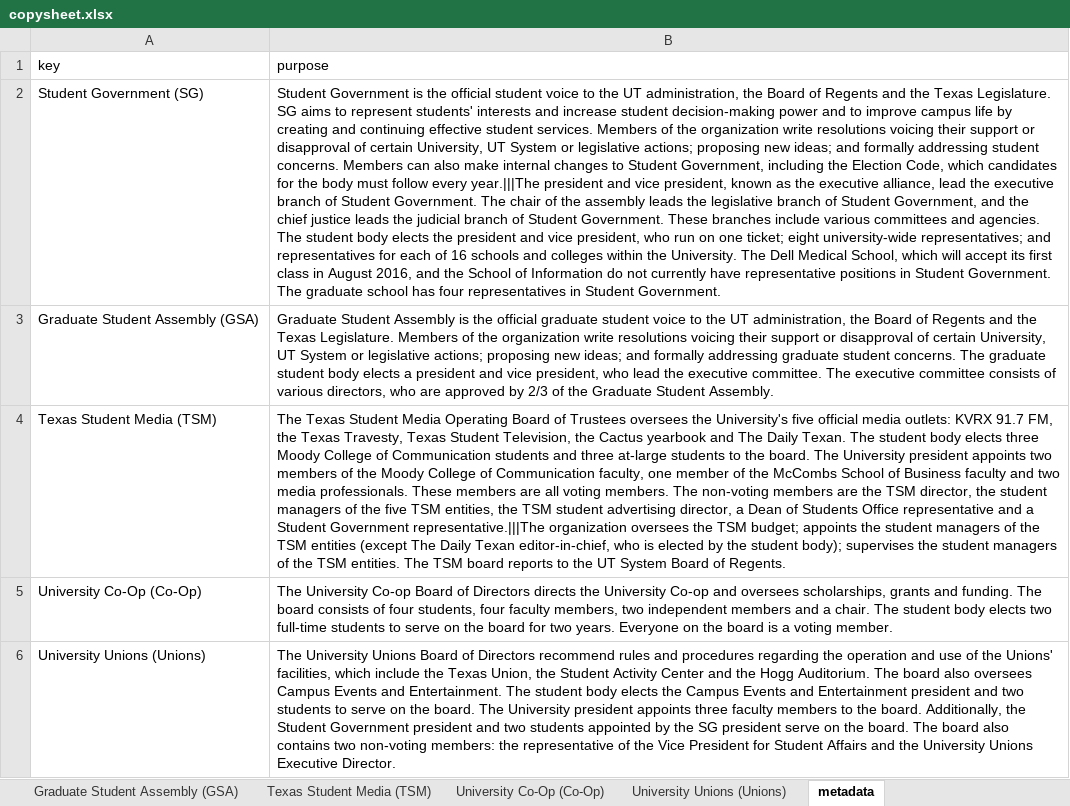
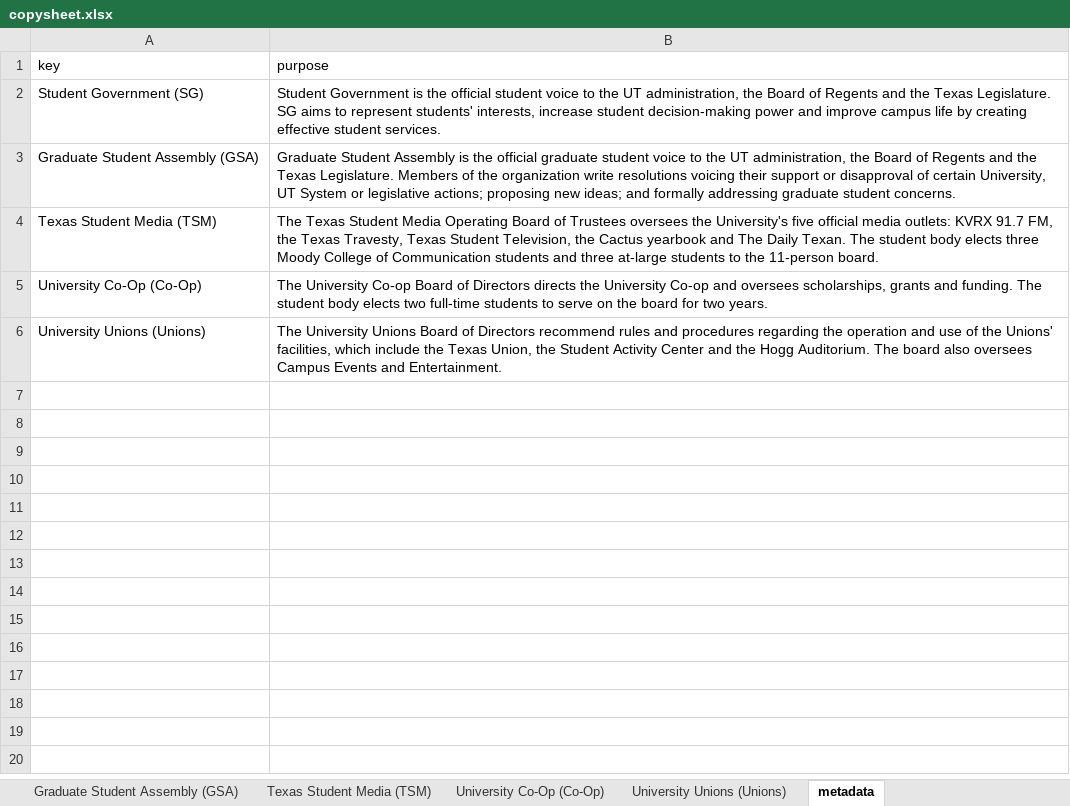
Before and after one commit to sc1f/hd49-expl, an Excel workbook: backend/copysheet.xlsx, sheet metadata, drawn as a sheet; values as stored, in another font and other column widths than the file's, no borders; charts and pictures not drawn; the diff names each change by its address in the sheet, - before the commit and + after, or states it on an @@ line.

```diff
--- a/backend/copysheet.xlsx (sheet metadata)
+++ b/backend/copysheet.xlsx (sheet metadata)
-B2 (purpose): …represent students' interests and increase student decision-making power and to improve campus life by creating and continuing effective student services. Members of the organization write resolutions voicing their support or disapproval of certain University, UT System or legislative actions; proposing new ideas; and formally addressing student concerns. Members can also make internal changes to Student Government, including the Election Code, which candidates for the body must follow every year.|||The president and vice president, known as the executive alliance, lead the executive branch of Student Government. The chair of the assembly leads the legislative branch of Student Government, and the chief justice leads the judicial branch of Student Government. These branches include various committees and agencies. The student body elects the president and vice president, who run on one ticket; eight university-wide representatives; and representatives for each of 16 schools and colleges within the University. The Dell Medical School, which will accept its first class in August 2016, and the School of Information do not currently have representative positions in Student Government. The graduate school has four representatives in Student Government.
+B2 (purpose): …represent students' interests, increase student decision-making power and improve campus life by creating effective student services.
-B3 (purpose): …student concerns. The graduate student body elects a president and vice president, who lead the executive committee. The executive committee consists of various directors, who are approved by 2/3 of the Graduate Student Assembly.
+B3 (purpose): …student concerns.
-B4 (purpose): …to the board. The University president appoints two members of the Moody College of Communication faculty, one member of the McCombs School of Business faculty and two media professionals. These members are all voting members. The non-voting members are the TSM director, the student managers of the five TSM entities, the TSM student advertising director, a Dean of Students Office representative and a Student Government representative.|||The organization oversees the TSM budget; appoints the student managers of the TSM entities (except The Daily Texan editor-in-chief, who is elected by the student body); supervises the student managers of the TSM entities. The TSM board reports to the UT System Board of Regents.
+B4 (purpose): …to the 11-person board.
-B5 (purpose): …funding. The board consists of four students, four faculty members, two independent members and a chair. The student body elects two full-time students to serve on the board for two years. Everyone on the board is a voting member.
+B5 (purpose): …funding. The student body elects two full-time students to serve on the board for two years.
-B6 (purpose): …and Entertainment. The student body elects the Campus Events and Entertainment president and two students to serve on the board. The University president appoints three faculty members to the board. Additionally, the Student Government president and two students appointed by the SG president serve on the board. The board also contains two non-voting members: the representative of the Vice President for Student Affairs and the University Unions Executive Director.
+B6 (purpose): …and Entertainment.
```
Also changed, not shown: sheet Student Government (SG), sheet Texas Student Media (TSM), sheet University Co-Op (Co-Op), sheet University Unions (Unions), charts or pictures, 4 other files.
